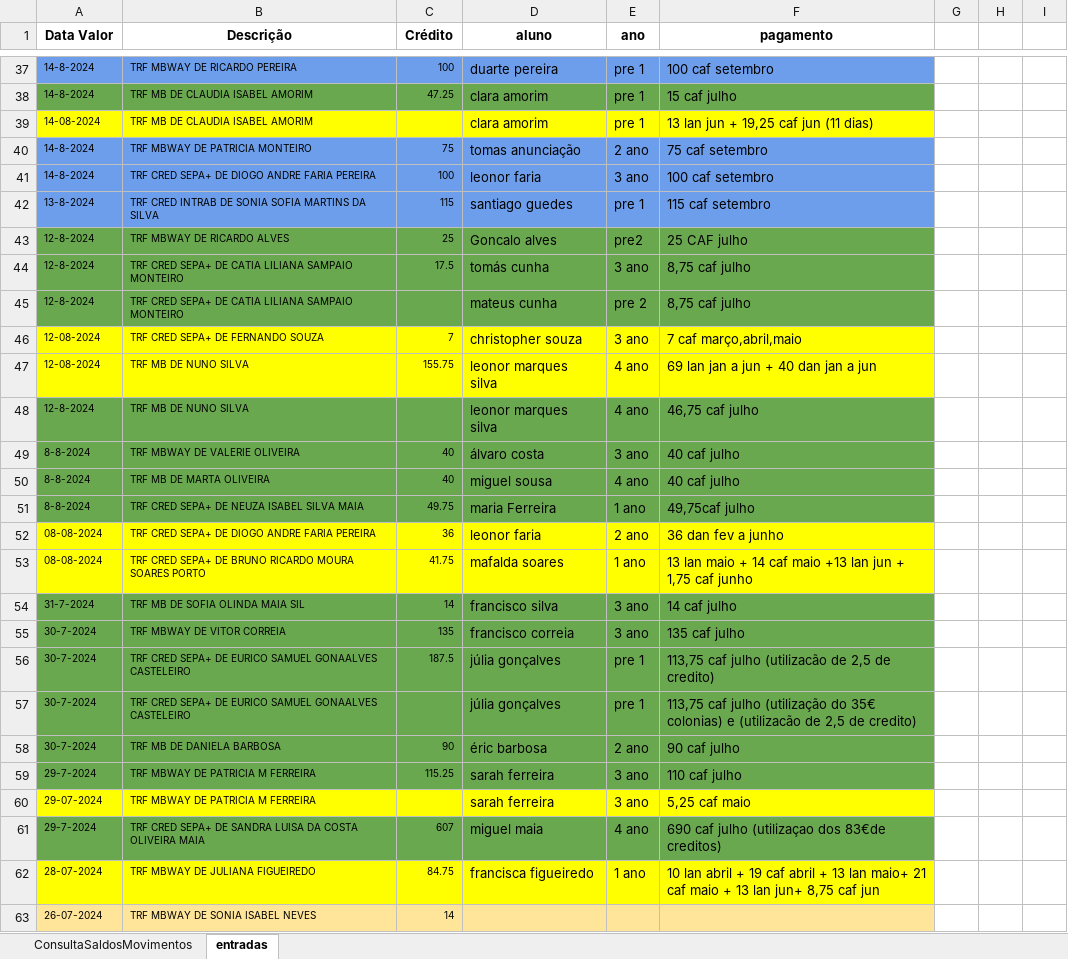
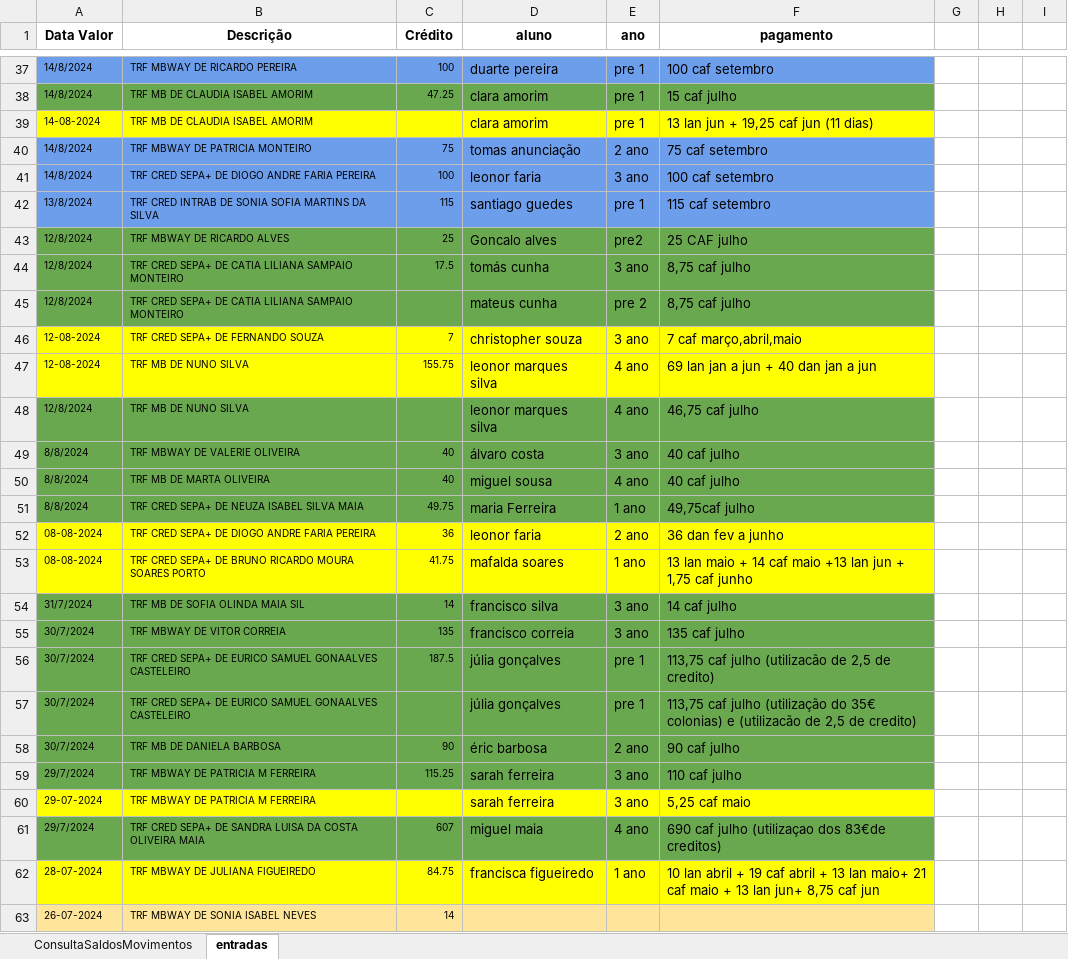
Before and after one commit to Boliveira2/School, an Excel workbook: GestorReceitas/InputFiles/transferencias.xlsx, sheet entradas, drawn as a sheet; only a part is shown, gaps mark what is left out; values as stored, in another font and other column widths than the file's, no borders; charts and pictures not drawn; the diff covers the shown part only; the diff names each change by its address in the sheet, - before the commit and + after, or states it on an @@ line.

```diff
--- a/GestorReceitas/InputFiles/transferencias.xlsx (sheet entradas)
+++ b/GestorReceitas/InputFiles/transferencias.xlsx (sheet entradas)
-A37:A38 (Data Valor): 14-8-2024
+A37:A38 (Data Valor): 14/8/2024
-A40:A41 (Data Valor): 14-8-2024
+A40:A41 (Data Valor): 14/8/2024
-A42 (Data Valor): 13-8-2024
+A42 (Data Valor): 13/8/2024
-A43:A45 (Data Valor): 12-8-2024
+A43:A45 (Data Valor): 12/8/2024
-A48 (Data Valor): 12-8-2024
+A48 (Data Valor): 12/8/2024
-A49:A51 (Data Valor): 8-8-2024
+A49:A51 (Data Valor): 8/8/2024
-A54 (Data Valor): 31-7-2024
+A54 (Data Valor): 31/7/2024
-A55:A58 (Data Valor): 30-7-2024
+A55:A58 (Data Valor): 30/7/2024
-A59 (Data Valor): 29-7-2024
+A59 (Data Valor): 29/7/2024
-A61 (Data Valor): 29-7-2024
+A61 (Data Valor): 29/7/2024
```
Also changed, not shown: 109 edited cells and cell formats elsewhere in this sheet, sheet ConsultaSaldosMovimentos, charts or pictures, 2 other files.
